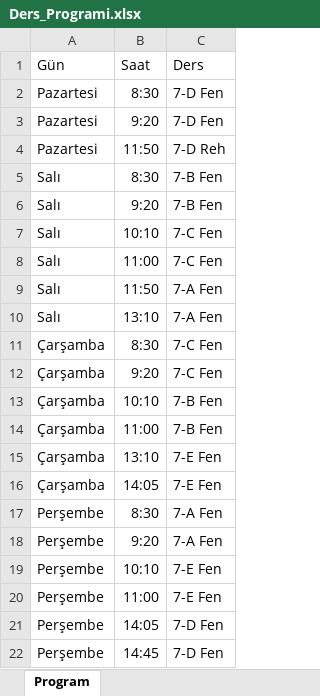
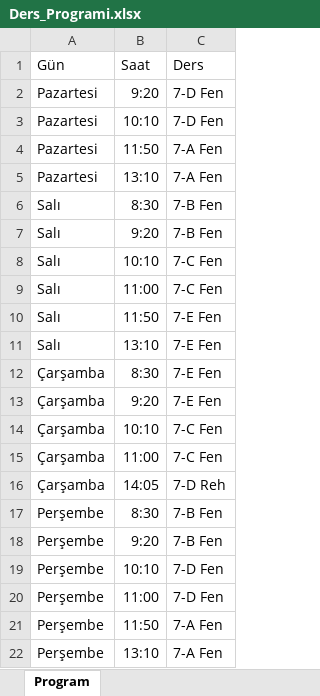
Before and after one commit to mraokul-hub/ProjeTabanliDers, an Excel workbook: Ders_Programi.xlsx, sheet Program, drawn as a sheet; values as stored, in another font and other column widths than the file's, no borders; removed rows and columns are numbered as before the commit, all else as after; the diff names each change by its address in the sheet, - before the commit and + after, or states it on an @@ line.

```diff
--- a/Ders_Programi.xlsx (sheet Program)
+++ b/Ders_Programi.xlsx (sheet Program)
-row 2: Pazartesi | 8:30 | 7-D Fen
+row 3: Pazartesi | 10:10 | 7-D Fen
-C4: 7-D Reh
+C4: 7-A Fen
+row 5: Pazartesi | 13:10 | 7-A Fen
-C10:C11: 7-A Fen
+C10:C11: 7-E Fen
-C12:C13: 7-C Fen
+C12:C13: 7-E Fen
-C14:C15: 7-B Fen
+C14:C15: 7-C Fen
-row 15: Çarşamba | 13:10 | 7-E Fen
-C16: 7-E Fen
+C16: 7-D Reh
-C17:C18: 7-A Fen
+C17:C18: 7-B Fen
-C19:C20: 7-E Fen
+C19:C20: 7-D Fen
-B21: 14:05
+B21: 11:50
-C21:C22: 7-D Fen
+C21:C22: 7-A Fen
-B22: 14:45
+B22: 13:10
```
Also changed, not shown: 14 other files.
